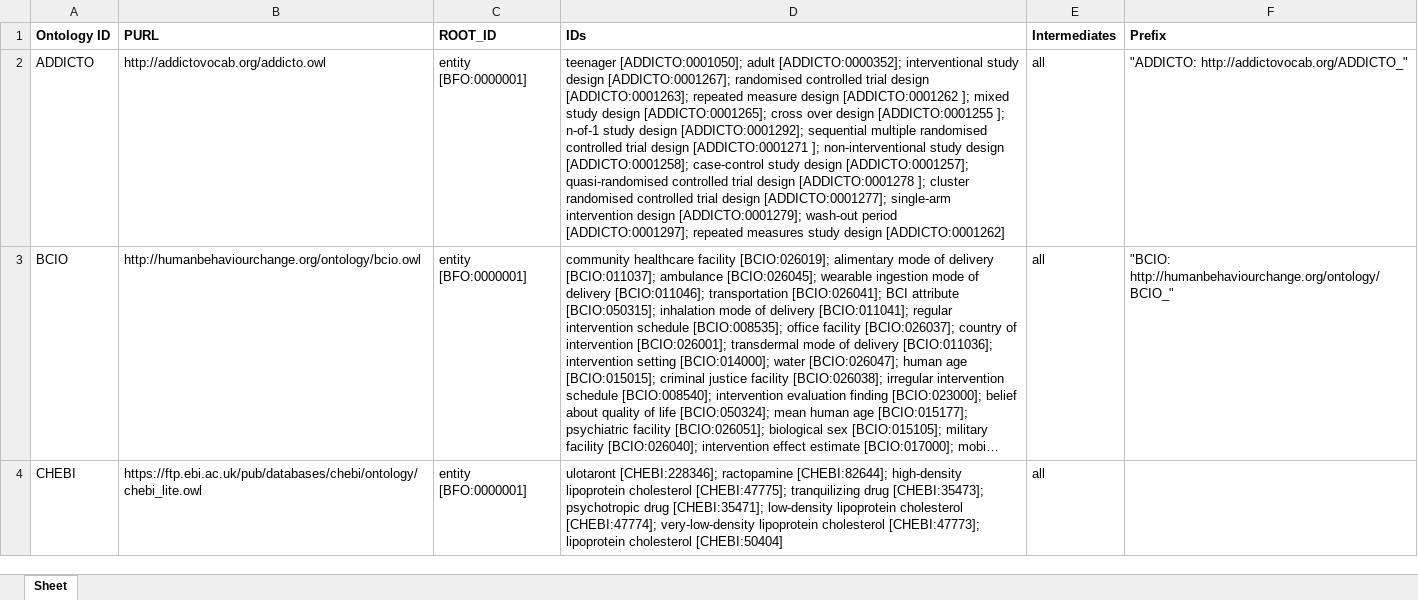
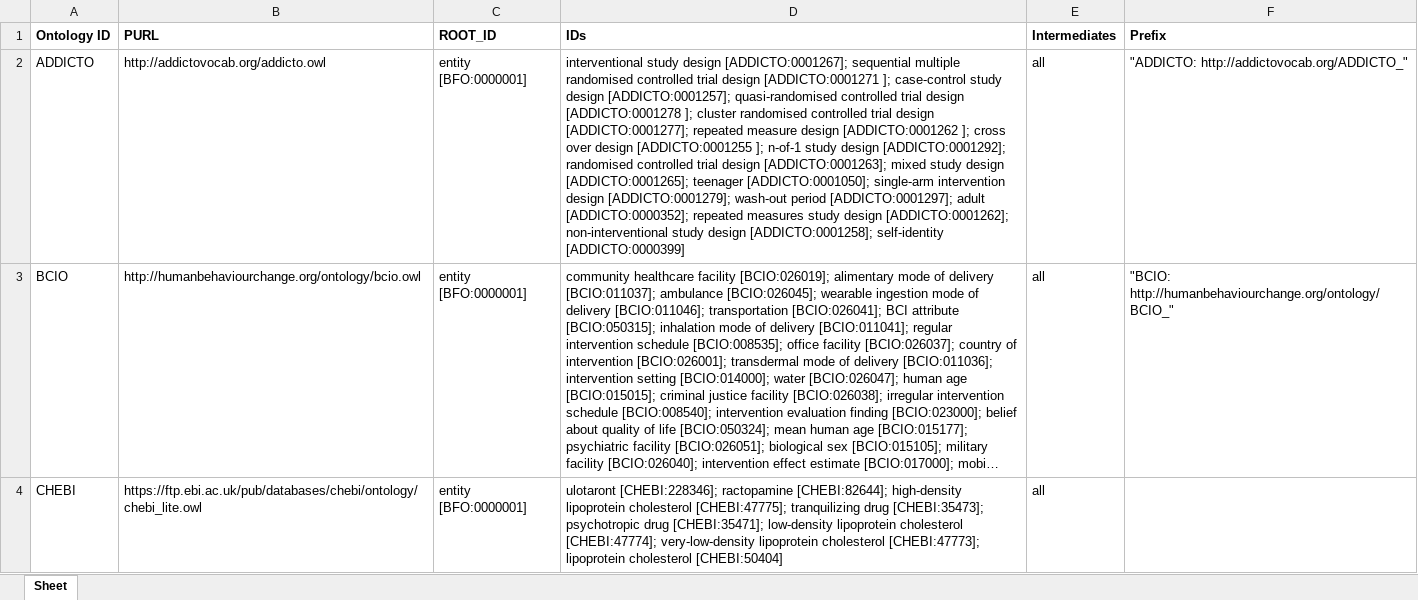
Before and after one commit to galenos-project/mental-health-ontology, an Excel workbook: UpperLevel/GMHO_External_Imports.xlsx, sheet Sheet, drawn as a sheet; only a part is shown; long unchanged cells end in …; values as stored, in another font and other column widths than the file's, no borders; the diff names each change by its address in the sheet, - before the commit and + after, or states it on an @@ line.

Commit message:
Imported self-identity [ADDICTO:0000399]

```diff
--- a/UpperLevel/GMHO_External_Imports.xlsx (sheet Sheet)
+++ b/UpperLevel/GMHO_External_Imports.xlsx (sheet Sheet)
-D2 (IDs): teenager [ADDICTO:0001050]; adult [ADDICTO:0000352]; interventional study design [ADDICTO:0001267]; randomised controlled trial design [ADDICTO:0001263]; repeated measure design [ADDICTO:0001262 ]; mixed study design [ADDICTO:0001265]; cross over design [ADDICTO:0001255 ]; n-of-1 study design [ADDICTO:0001292]; sequential multiple randomised controlled trial design [ADDICTO:0001271 ]; non-interventional study design [ADDICTO:0001258]; case-control study design [ADDICTO:0001257]; quasi-randomised controlled trial design [ADDICTO:0001278 ]; cluster randomised controlled trial design [ADDICTO:0001277]; single-arm intervention design [ADDICTO:0001279]; wash-out period [ADDICTO:0001297]; repeated measures study design [ADDICTO:0001262]
+D2 (IDs): interventional study design [ADDICTO:0001267]; sequential multiple randomised controlled trial design [ADDICTO:0001271 ]; case-control study design [ADDICTO:0001257]; quasi-randomised controlled trial design [ADDICTO:0001278 ]; cluster randomised controlled trial design [ADDICTO:0001277]; repeated measure design [ADDICTO:0001262 ]; cross over design [ADDICTO:0001255 ]; n-of-1 study design [ADDICTO:0001292]; randomised controlled trial design [ADDICTO:0001263]; mixed study design [ADDICTO:0001265]; teenager [ADDICTO:0001050]; single-arm intervention design [ADDICTO:0001279]; wash-out period [ADDICTO:0001297]; adult [ADDICTO:0000352]; repeated measures study design [ADDICTO:0001262]; non-interventional study design [ADDICTO:0001258]; self-identity [ADDICTO:0000399]
```
